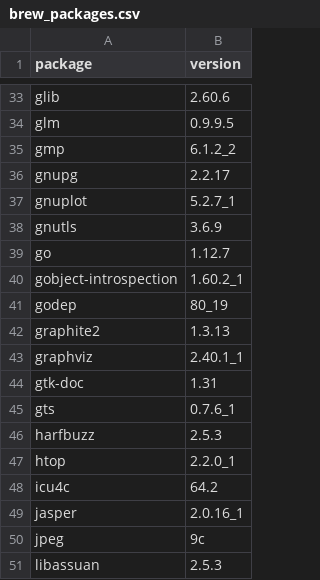
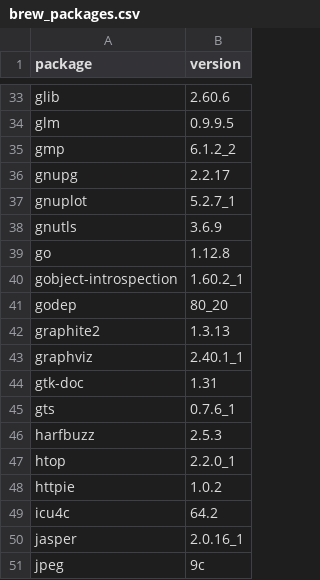
Before and after one commit to dysonance/Base, a CSV file: data/brew_packages.csv, drawn as a sheet; only a part is shown, gaps mark what is left out; the shorter side is filled out with more unchanged rows.

```diff
--- a/data/brew_packages.csv
+++ b/data/brew_packages.csv
@@ -38,5 +38,5 @@ gnuplot,5.2.7_1
 gnutls,3.6.9
-go,1.12.7
+go,1.12.8
 gobject-introspection,1.60.2_1
-godep,80_19
+godep,80_20
 graphite2,1.3.13
@@ -47,2 +47,3 @@ harfbuzz,2.5.3
 htop,2.2.0_1
+httpie,1.0.2
 icu4c,64.2
```
Also changed, not shown: data/python_packages.csv, 1 other file.
